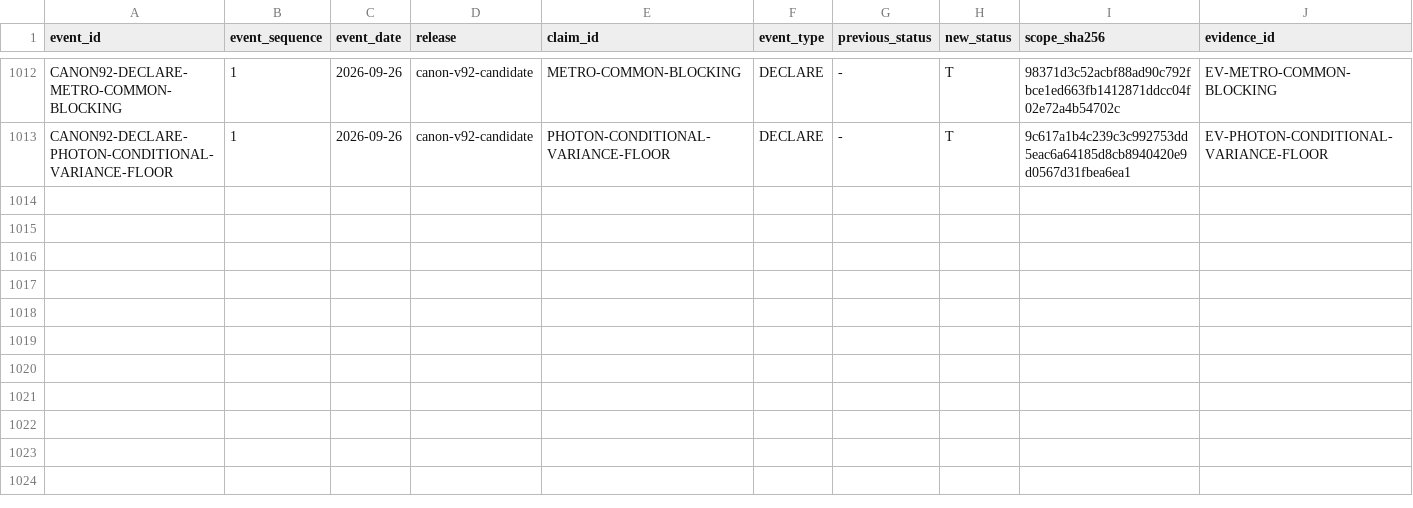
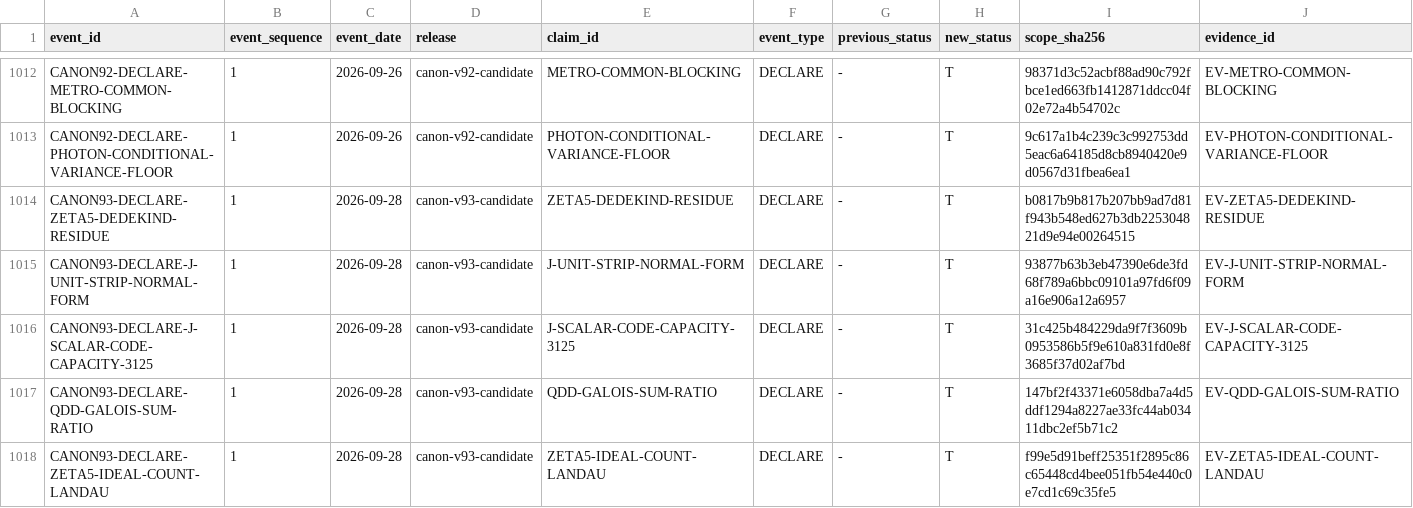
Before and after one commit to mathorn1973/twist-j, a TSV file: canon/HISTORY.tsv, drawn as a sheet; only a part is shown, gaps mark what is left out; rows hold the shown columns only; the diff names each change by its address in the sheet, - before the commit and + after, or states it on an @@ line.

```diff
--- a/canon/HISTORY.tsv
+++ b/canon/HISTORY.tsv
+row 1014: CANON93-DECLARE-ZETA5-DEDEKIND-RESIDUE | 1 | 2026-09-28 | canon-v93-candidate | ZETA5-DEDEKIND-RESIDUE | DECLARE | - | T | b0817b9b817b207bb9ad7d81f943b548ed627b3db225304821d9e94e00264515 | EV-ZETA5-DEDEKIND-RESIDUE
+row 1015: CANON93-DECLARE-J-UNIT-STRIP-NORMAL-FORM | 1 | 2026-09-28 | canon-v93-candidate | J-UNIT-STRIP-NORMAL-FORM | DECLARE | - | T | 93877b63b3eb47390e6de3fd68f789a6bbc09101a97fd6f09a16e906a12a6957 | EV-J-UNIT-STRIP-NORMAL-FORM
+row 1016: CANON93-DECLARE-J-SCALAR-CODE-CAPACITY-3125 | 1 | 2026-09-28 | canon-v93-candidate | J-SCALAR-CODE-CAPACITY-3125 | DECLARE | - | T | 31c425b484229da9f7f3609b0953586b5f9e610a831fd0e8f3685f37d02af7bd | EV-J-SCALAR-CODE-CAPACITY-3125
+row 1017: CANON93-DECLARE-QDD-GALOIS-SUM-RATIO | 1 | 2026-09-28 | canon-v93-candidate | QDD-GALOIS-SUM-RATIO | DECLARE | - | T | 147bf2f43371e6058dba7a4d5ddf1294a8227ae33fc44ab03411dbc2ef5b71c2 | EV-QDD-GALOIS-SUM-RATIO
+row 1018: CANON93-DECLARE-ZETA5-IDEAL-COUNT-LANDAU | 1 | 2026-09-28 | canon-v93-candidate | ZETA5-IDEAL-COUNT-LANDAU | DECLARE | - | T | f99e5d91beff25351f2895c86c65448cd4bee051fb54e440c0e7cd1c69c35fe5 | EV-ZETA5-IDEAL-COUNT-LANDAU
```
Also changed, not shown: canon/REGISTRY.tsv, 12 other files.
